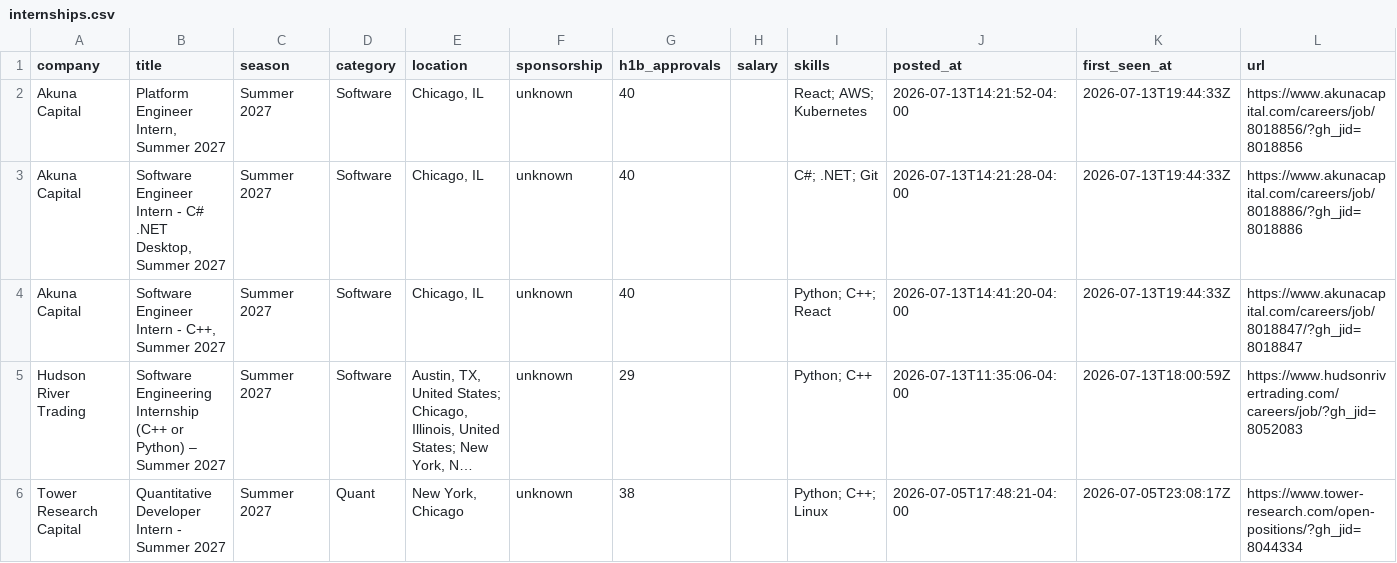
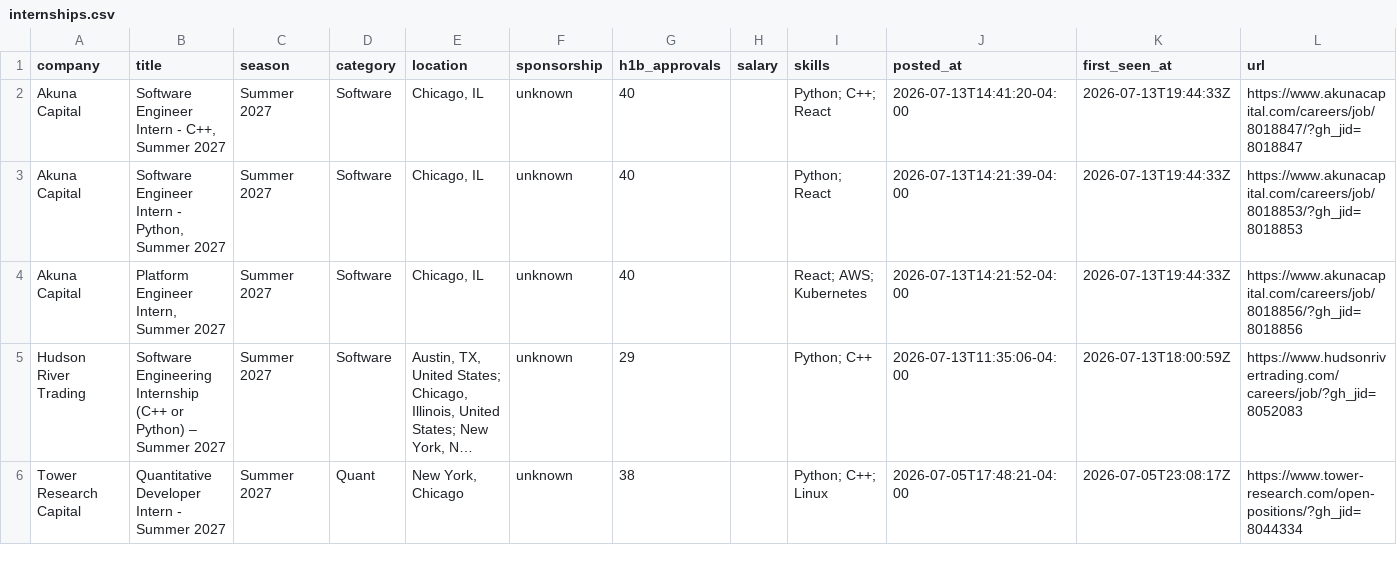
Before and after one commit to zshah101/Automated-List-Of-Summer-2027-and-Fall-2026-Tech-Internships, a CSV file: data/internships.csv, drawn as a sheet; only a part is shown; long unchanged cells end in …; removed rows and columns are numbered as before the commit, all else as after; the diff names each change by its address in the sheet, - before the commit and + after, or states it on an @@ line.

```diff
--- a/data/internships.csv
+++ b/data/internships.csv
@@ row 4 moved to row 2: Akuna Capital @@
+row 3: Akuna Capital | Software Engineer Intern - Python, Summer 2027 | Summer 2027 | Software | Chicago, IL | unknown | 40 |  | Python; React | 2026-07-13T14:21:39-04:00 | 2026-07-13T19:44:33Z | https://www.akunacapital.com/careers/job/8018853/?gh_jid=8018853
-row 3: Akuna Capital | Software Engineer Intern - C# .NET Desktop, Summer 2027 | Summer 2027 | Software | Chicago, IL | unknown | 40 |  | C#; .NET; Git | 2026-07-13T14:21:28-04:00 | 2026-07-13T19:44:33Z | https://www.akunacapital.com/careers/job/8018886/?gh_jid=8018886
```
Also changed, not shown: 12 other files.
